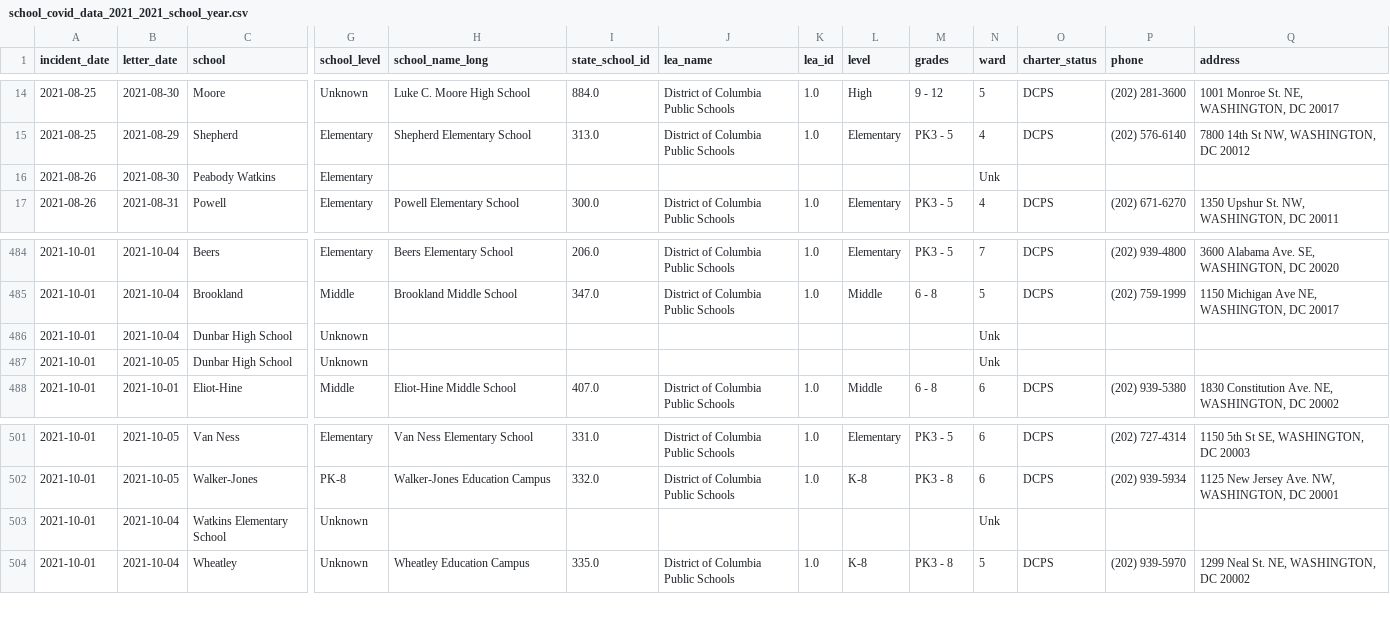
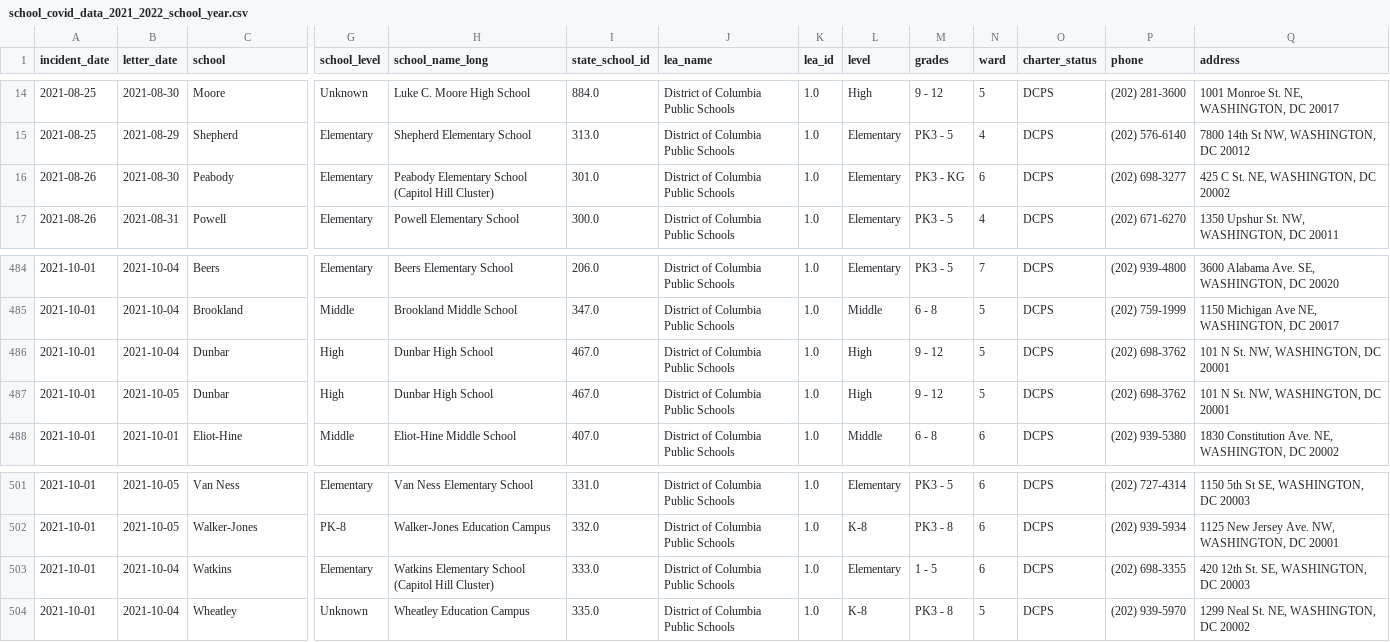
Before and after one commit to taylorterry3/covid_dc, a CSV file: data/output/school_covid_data_2021_2022_school_year.csv (was data/output/school_covid_data_2021_2021_school_year.csv), drawn as a sheet; only a part is shown, gaps mark what is left out; the diff covers the shown part only; the diff names each change by its address in the sheet, - before the commit and + after, or states it on an @@ line.

Commit message:
Decode more schools (#15)
* Add some decodes and straighten out Peabody Watkins (maybe?)

* unrelated minor fixes

```diff
--- a/data/output/school_covid_data_2021_2021_school_year.csv
+++ b/data/output/school_covid_data_2021_2022_school_year.csv
-C16 (school): Peabody Watkins
+C16 (school): Peabody
-H16 (school_name_long): (empty)
+H16 (school_name_long): Peabody Elementary School (Capitol Hill Cluster)
-I16 (state_school_id): (empty)
+I16 (state_school_id): 301.0
-J16 (lea_name): (empty)
+J16 (lea_name): District of Columbia Public Schools
-K16 (lea_id): (empty)
+K16 (lea_id): 1.0
-L16 (level): (empty)
+L16 (level): Elementary
-M16 (grades): (empty)
+M16 (grades): PK3 - KG
-N16 (ward): Unk
+N16 (ward): 6
-O16 (charter_status): (empty)
+O16 (charter_status): DCPS
-P16 (phone): (empty)
+P16 (phone): (202) 698-3277
-Q16 (address): (empty)
+Q16 (address): 425 C St. NE, WASHINGTON, DC 20002
-C486:C487 (school): Dunbar High School
+C486:C487 (school): Dunbar
-G486:G487 (school_level): Unknown
+G486:G487 (school_level): High
-H486:H487 (school_name_long): (empty)
+H486:H487 (school_name_long): Dunbar High School
-I486:I487 (state_school_id): (empty)
+I486:I487 (state_school_id): 467.0
-J486:J487 (lea_name): (empty)
+J486:J487 (lea_name): District of Columbia Public Schools
-K486:K487 (lea_id): (empty)
+K486:K487 (lea_id): 1.0
-L486:L487 (level): (empty)
+L486:L487 (level): High
-M486:M487 (grades): (empty)
+M486:M487 (grades): 9 - 12
-N486:N487 (ward): Unk
+N486:N487 (ward): 5
-O486:O487 (charter_status): (empty)
+O486:O487 (charter_status): DCPS
-P486:P487 (phone): (empty)
+P486:P487 (phone): (202) 698-3762
-Q486:Q487 (address): (empty)
+Q486:Q487 (address): 101 N St. NW, WASHINGTON, DC 20001
-C503 (school): Watkins Elementary School
+C503 (school): Watkins
-G503 (school_level): Unknown
+G503 (school_level): Elementary
-H503 (school_name_long): (empty)
+H503 (school_name_long): Watkins Elementary School (Capitol Hill Cluster)
-I503 (state_school_id): (empty)
+I503 (state_school_id): 333.0
-J503 (lea_name): (empty)
+J503 (lea_name): District of Columbia Public Schools
-K503 (lea_id): (empty)
+K503 (lea_id): 1.0
-L503 (level): (empty)
+L503 (level): Elementary
-M503 (grades): (empty)
+M503 (grades): 1 - 5
-N503 (ward): Unk
+N503 (ward): 6
-O503 (charter_status): (empty)
+O503 (charter_status): DCPS
-P503 (phone): (empty)
+P503 (phone): (202) 698-3355
-Q503 (address): (empty)
+Q503 (address): 420 12th St. SE, WASHINGTON, DC 20003
```
Also changed, not shown: 14 edited cells elsewhere in this file, 2 other files.
